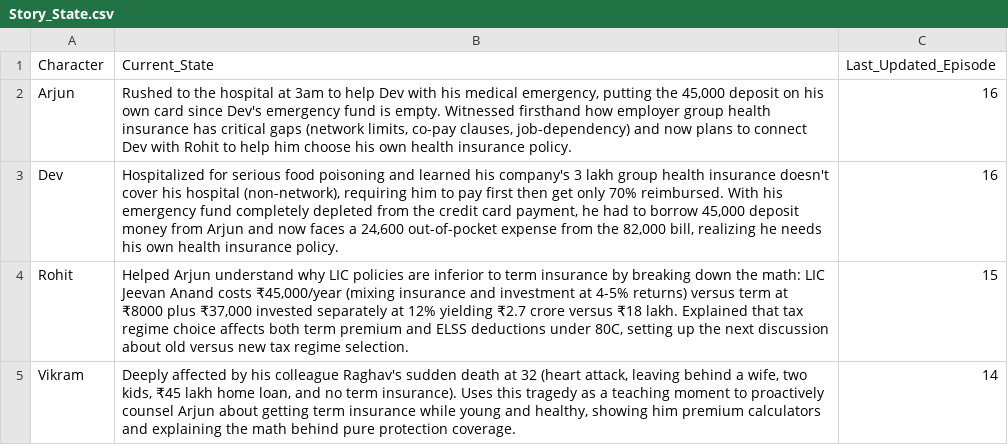
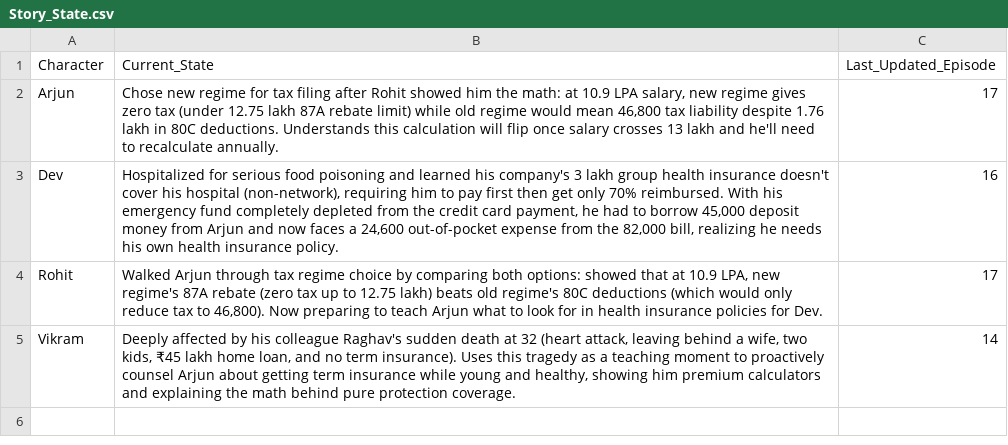
Before and after one commit to munshialok3/arjun-money-diaries, a CSV file: backups/sheets/Story_State.csv, drawn as a sheet.

```diff
--- a/backups/sheets/Story_State.csv
+++ b/backups/sheets/Story_State.csv
@@ -1,5 +1,5 @@
 Character,Current_State,Last_Updated_Episode
-Arjun,"Rushed to the hospital at 3am to help Dev with his medical emergency, putting the 45,000 deposit on his own card since Dev's emergency fund is empty. Witnessed firsthand how employer group health insurance has critical gaps (network limits, co-pay clauses, job-dependency) and now plans to connect Dev with Rohit to help him choose his own health insurance policy.",16
+Arjun,"Chose new regime for tax filing after Rohit showed him the math: at 10.9 LPA salary, new regime gives zero tax (under 12.75 lakh 87A rebate limit) while old regime would mean 46,800 tax liability despite 1.76 lakh in 80C deductions. Understands this calculation will flip once salary crosses 13 lakh and he'll need to recalculate annually.",17
 Dev,"Hospitalized for serious food poisoning and learned his company's 3 lakh group health insurance doesn't cover his hospital (non-network), requiring him to pay first then get only 70% reimbursed. With his emergency fund completely depleted from the credit card payment, he had to borrow 45,000 deposit money from Arjun and now faces a 24,600 out-of-pocket expense from the 82,000 bill, realizing he needs his own health insurance policy.",16
-Rohit,"Helped Arjun understand why LIC policies are inferior to term insurance by breaking down the math: LIC Jeevan Anand costs ₹45,000/year (mixing insurance and investment at 4-5% returns) versus term at ₹8000 plus ₹37,000 invested separately at 12% yielding ₹2.7 crore versus ₹18 lakh. Explained that tax regime choice affects both term premium and ELSS deductions under 80C, setting up the next discussion about old versus new tax regime selection.",15
+Rohit,"Walked Arjun through tax regime choice by comparing both options: showed that at 10.9 LPA, new regime's 87A rebate (zero tax up to 12.75 lakh) beats old regime's 80C deductions (which would only reduce tax to 46,800). Now preparing to teach Arjun what to look for in health insurance policies for Dev.",17
 Vikram,"Deeply affected by his colleague Raghav's sudden death at 32 (heart attack, leaving behind a wife, two kids, ₹45 lakh home loan, and no term insurance). Uses this tragedy as a teaching moment to proactively counsel Arjun about getting term insurance while young and healthy, showing him premium calculators and explaining the math behind pure protection coverage.",14
```
Also changed, not shown: backups/sheets/Episodes.csv.
